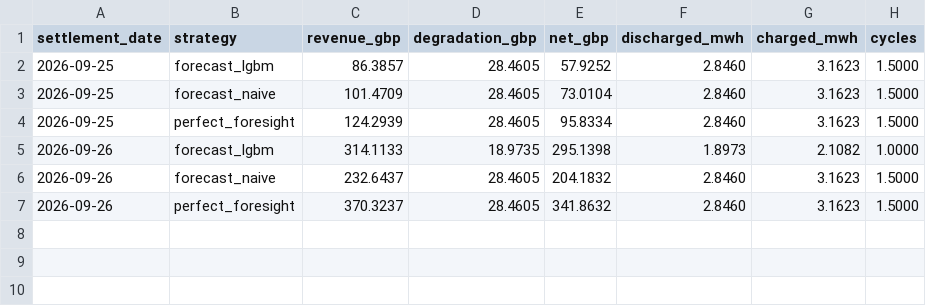
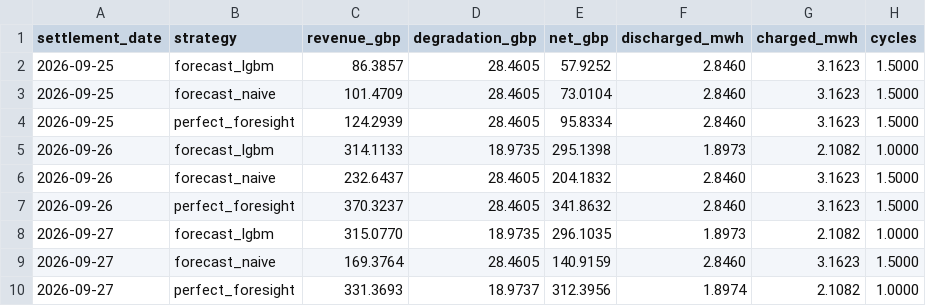
Before and after one commit to ssabeeth/electricity, a CSV file: scores/battery_daily.csv, drawn as a sheet; the diff names each change by its address in the sheet, - before the commit and + after, or states it on an @@ line.

```diff
--- a/scores/battery_daily.csv
+++ b/scores/battery_daily.csv
+row 8: 2026-09-27 | forecast_lgbm | 315.0770 | 18.9735 | 296.1035 | 1.8973 | 2.1082 | 1.0000
+row 9: 2026-09-27 | forecast_naive | 169.3764 | 28.4605 | 140.9159 | 2.8460 | 3.1623 | 1.5000
+row 10: 2026-09-27 | perfect_foresight | 331.3693 | 18.9737 | 312.3956 | 1.8974 | 2.1082 | 1.0000
```
Also changed, not shown: scores/forecast_daily.csv, 3 other files.
